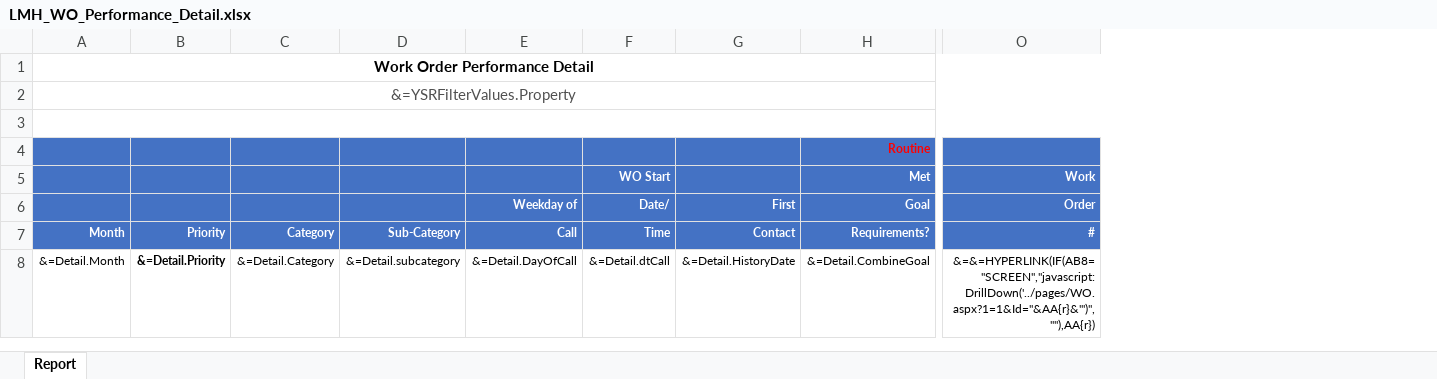
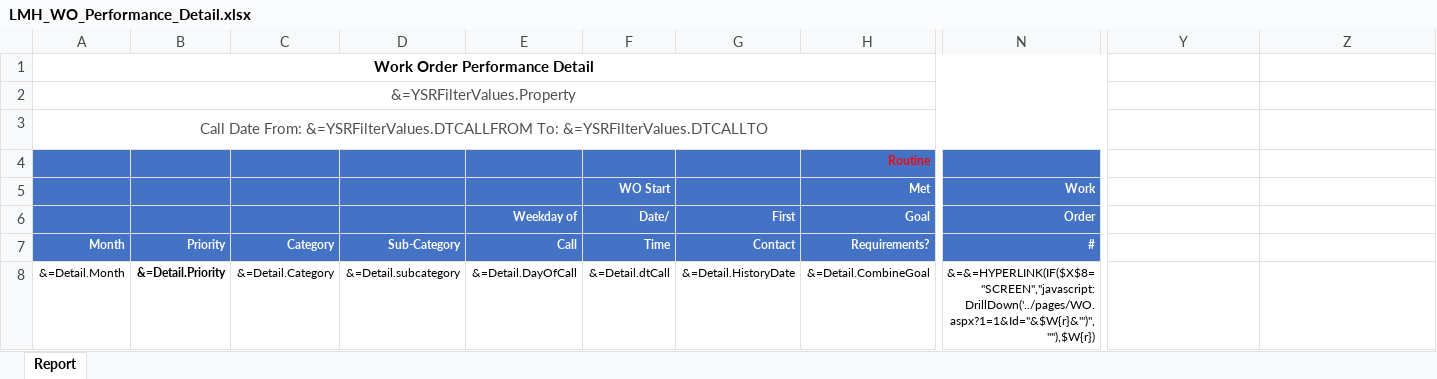
Before and after one commit to MessiDaGod/LMH-Work-Order-Performance-Detail, an Excel workbook: LMH_WO_Performance_Detail.xlsx, sheet Report, drawn as a sheet; only a part is shown, gaps mark what is left out; values as stored, in another font and other column widths than the file's, no borders; removed rows and columns are numbered as before the commit, all else as after; rows hold the shown columns only; the diff covers the shown part only; the diff names each change by its address in the sheet, - before the commit and + after, or states it on an @@ line.

```diff
--- a/LMH_WO_Performance_Detail.xlsx (sheet Report)
+++ b/LMH_WO_Performance_Detail.xlsx (sheet Report)
+column Y, row 3: &=YSRFilterValues.DTCALLFROM
@@ column Z unhidden, row 3: &=YSRFilterValues.DTCALLTO @@
-A1:R1 merged
+A1:U1 merged
-A2:R2 merged
+A2:U2 merged
-row 3: (empty)
+row 3: Call Date From: &=YSRFilterValues.DTCALLFROM To: &=YSRFilterValues.DTCALLTO |  |  |  |  |  |  |  |  | &=YSRFilterValues.DTCALLFROM | &=YSRFilterValues.DTCALLTO
-A3:R3 merged
+A3:U3 merged
-N8: &=&=HYPERLINK(IF(AB8="SCREEN","javascript:DrillDown('../pages/WO.aspx?1=1&Id="&AA{r}&"')",""),AA{r})
+N8: &=&=HYPERLINK(IF($X$8="SCREEN","javascript:DrillDown('../pages/WO.aspx?1=1&Id="&$W{r}&"')",""),$W{r})
```
Also changed, not shown: 3 removed columns elsewhere in this sheet, hidden cells, 4 other files.
